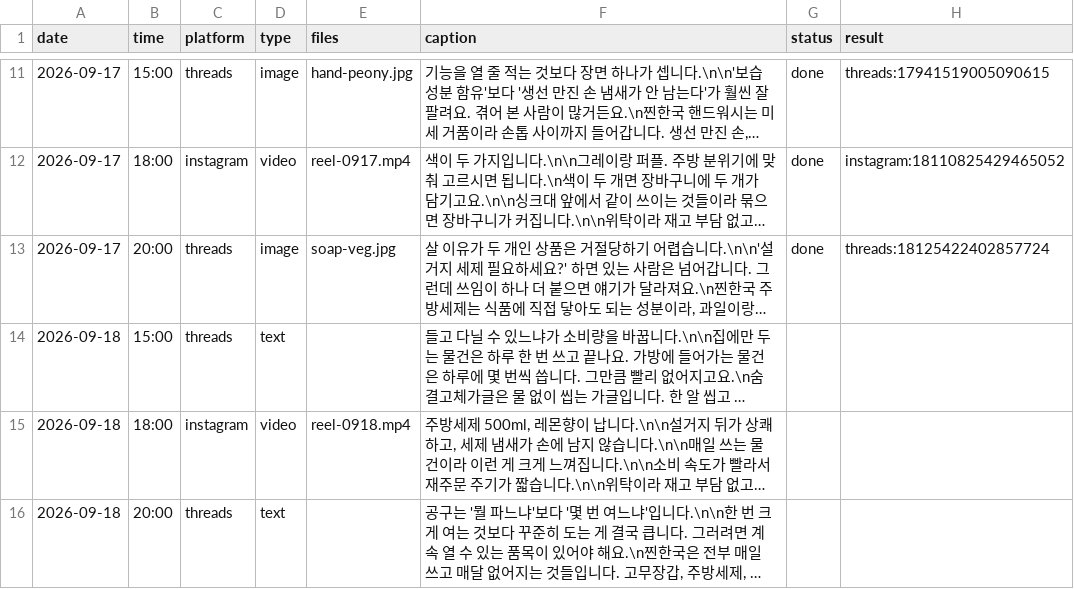
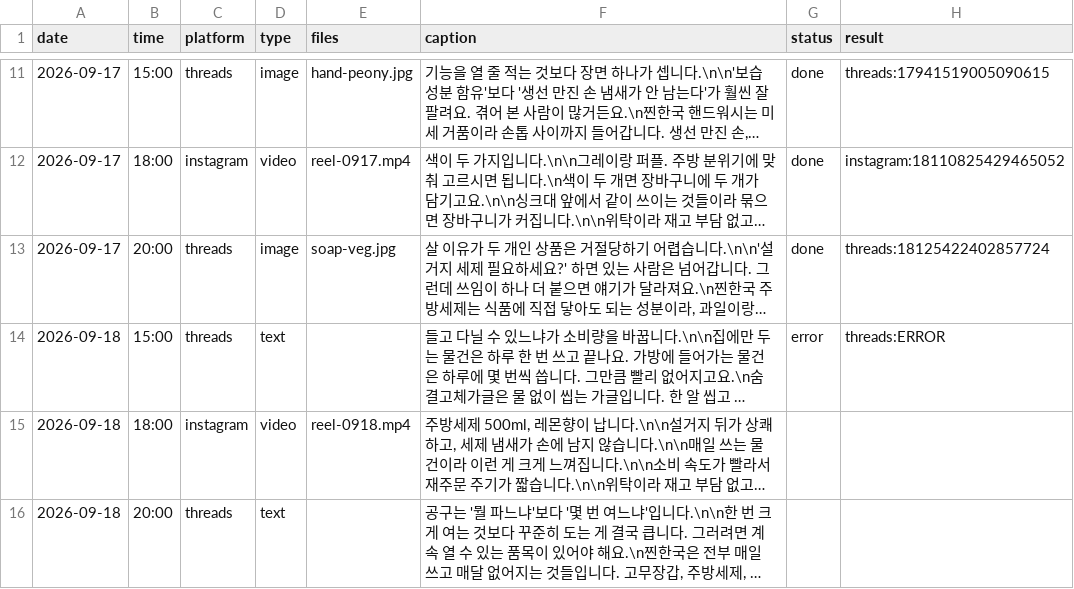
Before and after one commit to wonbi/insta-threads-auto, a CSV file: queue.csv, drawn as a sheet; only a part is shown, gaps mark what is left out; long unchanged cells end in …; the diff names each change by its address in the sheet, - before the commit and + after, or states it on an @@ line.

Commit message:
발행 결과 기록 2026-09-18 15:00 KST

```diff
--- a/queue.csv
+++ b/queue.csv
-G14 (status): (empty)
+G14 (status): error
-H14 (result): (empty)
+H14 (result): threads:ERROR
```
